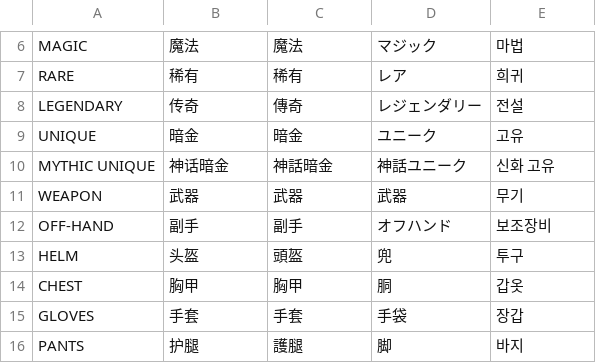
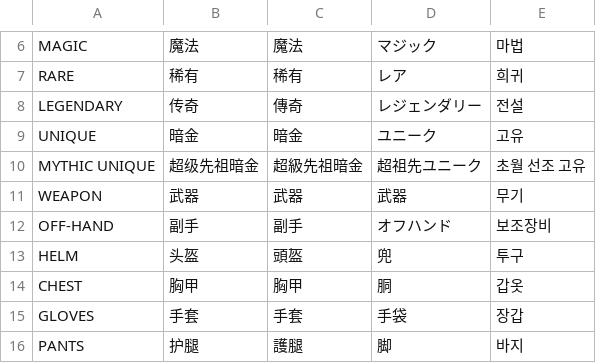
Before and after one commit to hannnnnnnny/ARPG-CX, a TSV file: tools/i18n/items.tsv, drawn as a sheet; only a part is shown, gaps mark what is left out.

```diff
--- a/tools/i18n/items.tsv
+++ b/tools/i18n/items.tsv
@@ -9,3 +9,3 @@ LEGENDARY	传奇	傳奇	レジェンダリー	전설
 UNIQUE	暗金	暗金	ユニーク	고유
-MYTHIC UNIQUE	神话暗金	神話暗金	神話ユニーク	신화 고유
+MYTHIC UNIQUE	超级先祖暗金	超級先祖暗金	超祖先ユニーク	초월 선조 고유
 WEAPON	武器	武器	武器	무기
```
Also changed, not shown: 47 other files.
